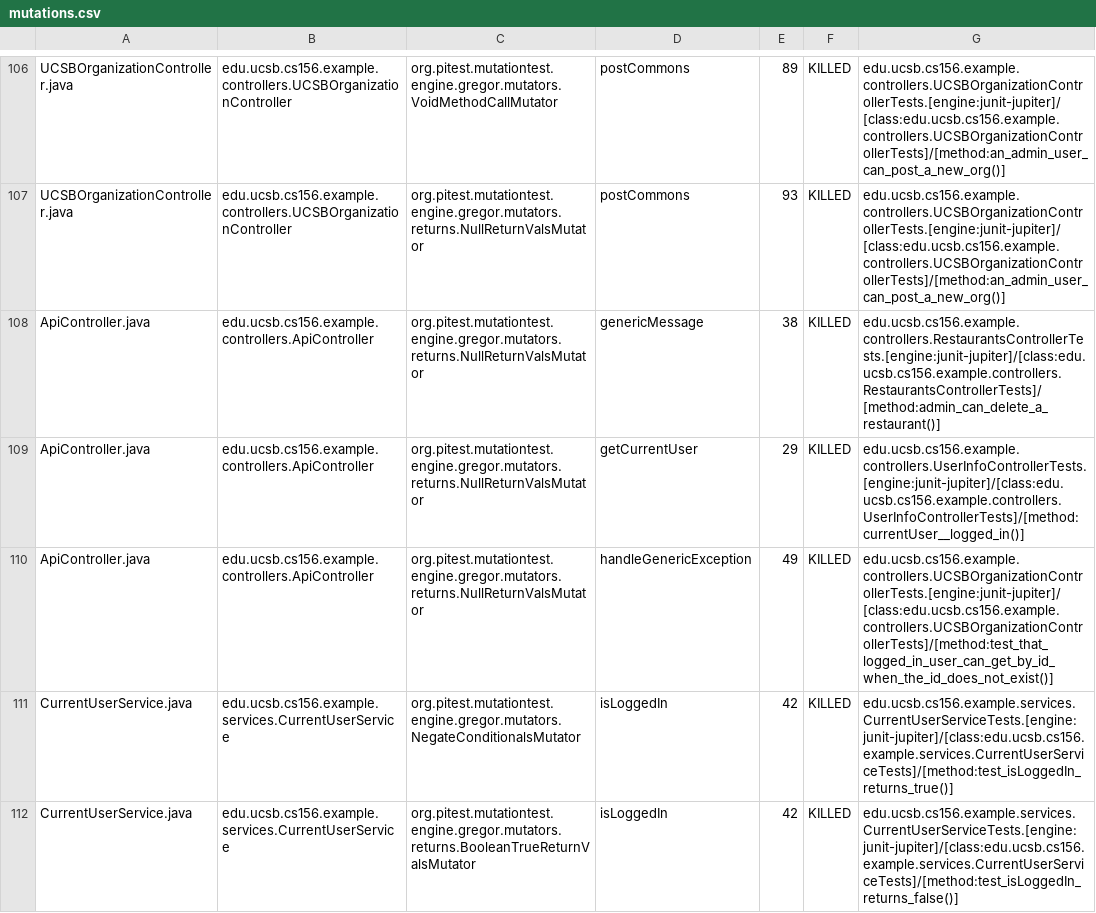
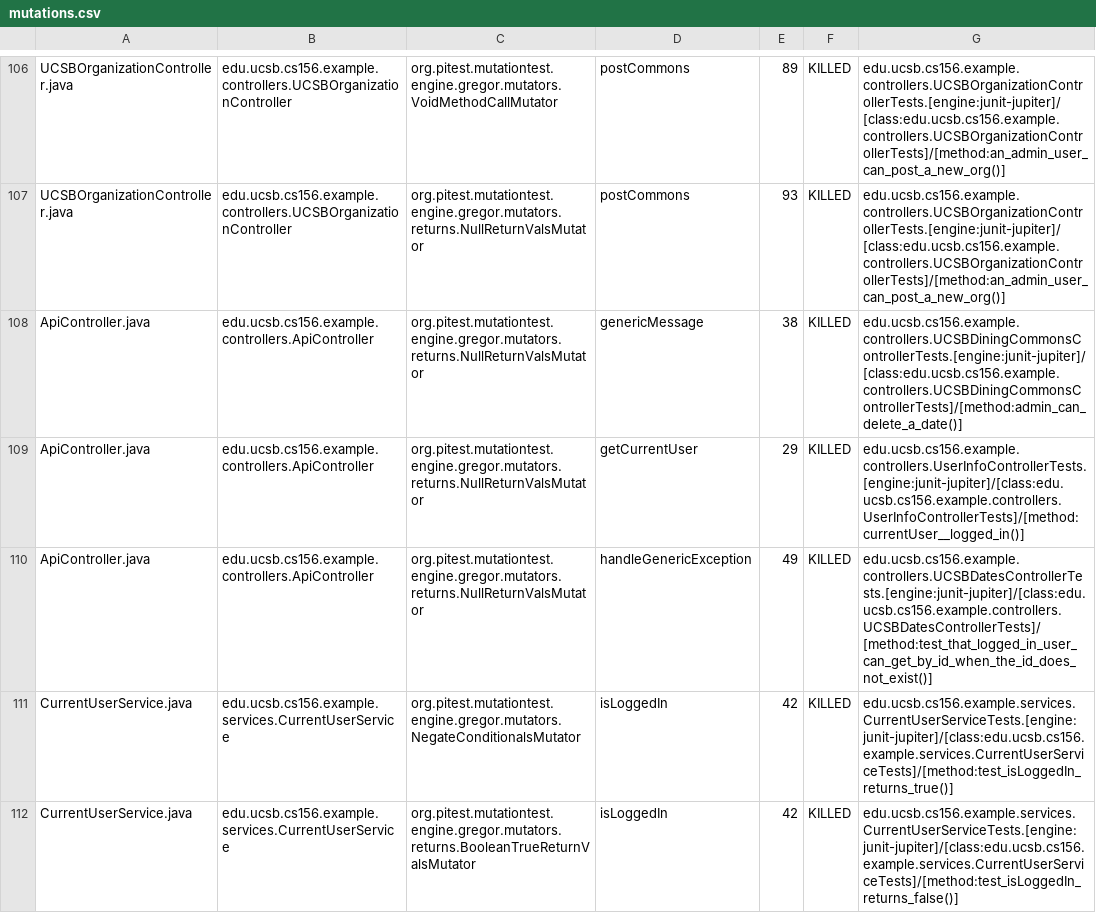
Before and after one commit to ucsb-cs156-f24/team01-f24-07, a CSV file: prs/63/pitest/mutations.csv, drawn as a sheet; only a part is shown, gaps mark what is left out.

Commit message:
Deploying to gh-pages from @ ucsb-cs156-f24/team01-f24-07@ad92f4a13908b4d4e4a0b7402a1a2d89fcc0f95e 🚀

```diff
--- a/prs/63/pitest/mutations.csv
+++ b/prs/63/pitest/mutations.csv
@@ -107,5 +107,5 @@ UCSBOrganizationController.java,edu.ucsb.cs156.example.controllers.UCSBOrganizat
 UCSBOrganizationController.java,edu.ucsb.cs156.example.controllers.UCSBOrganizationController,org.pitest.mutationtest.engine.gregor.mutators.returns.NullReturnValsMutator,postCommons,93,KILLED,edu.ucsb.cs156.example.controllers.UCSBOrganizationControllerTests.[engine:junit-jupiter]/[class:edu.ucsb.cs156.example.controllers.UCSBOrganizationControllerTests]/[method:an_admin_user_can_post_a_new_org()]
-ApiController.java,edu.ucsb.cs156.example.controllers.ApiController,org.pitest.mutationtest.engine.gregor.mutators.returns.NullReturnValsMutator,genericMessage,38,KILLED,edu.ucsb.cs156.example.controllers.RestaurantsControllerTests.[engine:junit-jupiter]/[class:edu.ucsb.cs156.example.controllers.RestaurantsControllerTests]/[method:admin_can_delete_a_restaurant()]
+ApiController.java,edu.ucsb.cs156.example.controllers.ApiController,org.pitest.mutationtest.engine.gregor.mutators.returns.NullReturnValsMutator,genericMessage,38,KILLED,edu.ucsb.cs156.example.controllers.UCSBDiningCommonsControllerTests.[engine:junit-jupiter]/[class:edu.ucsb.cs156.example.controllers.UCSBDiningCommonsControllerTests]/[method:admin_can_delete_a_date()]
 ApiController.java,edu.ucsb.cs156.example.controllers.ApiController,org.pitest.mutationtest.engine.gregor.mutators.returns.NullReturnValsMutator,getCurrentUser,29,KILLED,edu.ucsb.cs156.example.controllers.UserInfoControllerTests.[engine:junit-jupiter]/[class:edu.ucsb.cs156.example.controllers.UserInfoControllerTests]/[method:currentUser__logged_in()]
-ApiController.java,edu.ucsb.cs156.example.controllers.ApiController,org.pitest.mutationtest.engine.gregor.mutators.returns.NullReturnValsMutator,handleGenericException,49,KILLED,edu.ucsb.cs156.example.controllers.UCSBOrganizationControllerTests.[engine:junit-jupiter]/[class:edu.ucsb.cs156.example.controllers.UCSBOrganizationControllerTests]/[method:test_that_logged_in_user_can_get_by_id_when_the_id_does_not_exist()]
+ApiController.java,edu.ucsb.cs156.example.controllers.ApiController,org.pitest.mutationtest.engine.gregor.mutators.returns.NullReturnValsMutator,handleGenericException,49,KILLED,edu.ucsb.cs156.example.controllers.UCSBDatesControllerTests.[engine:junit-jupiter]/[class:edu.ucsb.cs156.example.controllers.UCSBDatesControllerTests]/[method:test_that_logged_in_user_can_get_by_id_when_the_id_does_not_exist()]
 CurrentUserService.java,edu.ucsb.cs156.example.services.CurrentUserService,org.pitest.mutationtest.engine.gregor.mutators.NegateConditionalsMutator,isLoggedIn,42,KILLED,edu.ucsb.cs156.example.services.CurrentUserServiceTests.[engine:junit-jupiter]/[class:edu.ucsb.cs156.example.services.CurrentUserServiceTests]/[method:test_isLoggedIn_returns_true()]
```
Also changed, not shown: 15 other files.
